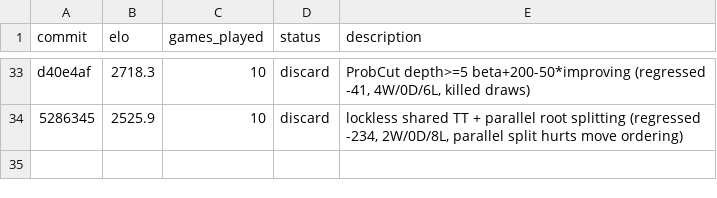
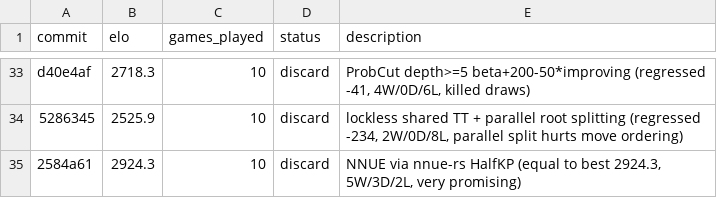
Before and after one commit to hive-swarm-hub/fork--rust-chess-engine--random-seed, a TSV file: results.tsv, drawn as a sheet; only a part is shown, gaps mark what is left out.

Commit message:
log results: NNUE scored 2924.3 equal to best

```diff
--- a/results.tsv
+++ b/results.tsv
@@ -34 +34,2 @@ d40e4af	2718.3	10	discard	ProbCut depth>=5 beta+200-50*improving (regressed -41,
 5286345	2525.9	10	discard	lockless shared TT + parallel root splitting (regressed -234, 2W/0D/8L, parallel split hurts move ordering)
+2584a61	2924.3	10	discard	NNUE via nnue-rs HalfKP (equal to best 2924.3, 5W/3D/2L, very promising)
```
